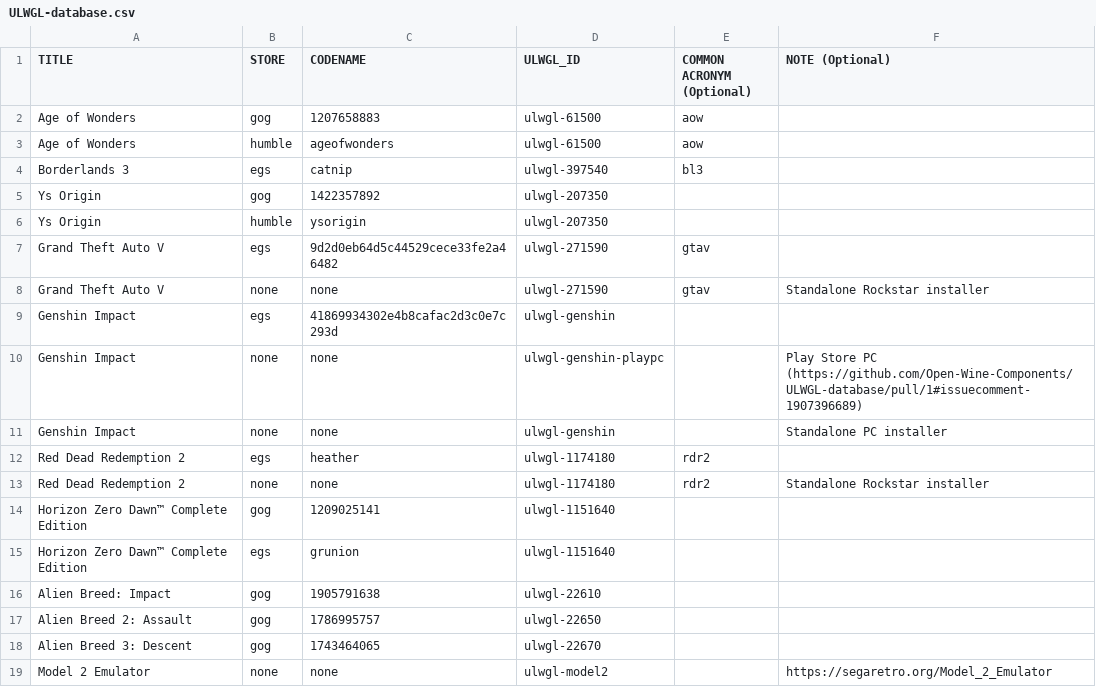
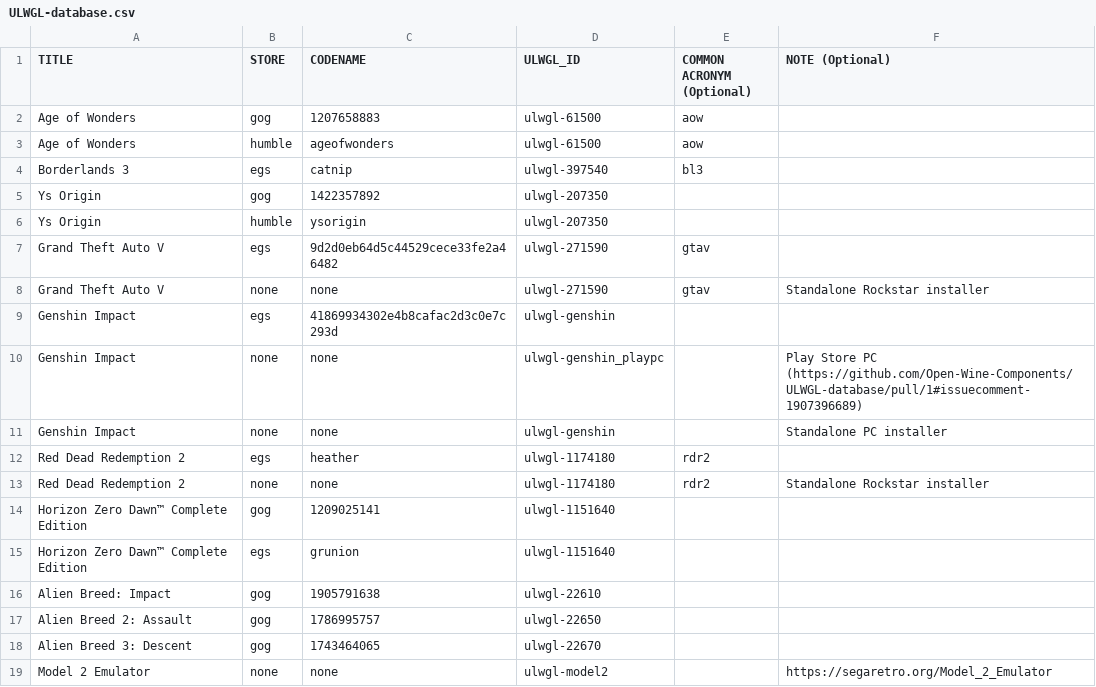
Before and after one commit to Open-Wine-Components/umu-database, a CSV file: ULWGL-database.csv, drawn as a sheet.

Commit message:
ulwgl id can only contain 1 dash (-), as it's used for parsing steam IDs

```diff
--- a/ULWGL-database.csv
+++ b/ULWGL-database.csv
@@ -9,3 +9,3 @@ Grand Theft Auto V,none,none,ulwgl-271590,gtav,Standalone Rockstar installer
 Genshin Impact,egs,41869934302e4b8cafac2d3c0e7c293d,ulwgl-genshin,,
-Genshin Impact,none,none,ulwgl-genshin-playpc,,Play Store PC (https://github.com/Open-Wine-Components/ULWGL-database/pull/1#issuecomment-1907396689)
+Genshin Impact,none,none,ulwgl-genshin_playpc,,Play Store PC (https://github.com/Open-Wine-Components/ULWGL-database/pull/1#issuecomment-1907396689)
 Genshin Impact,none,none,ulwgl-genshin,,Standalone PC installer
```
